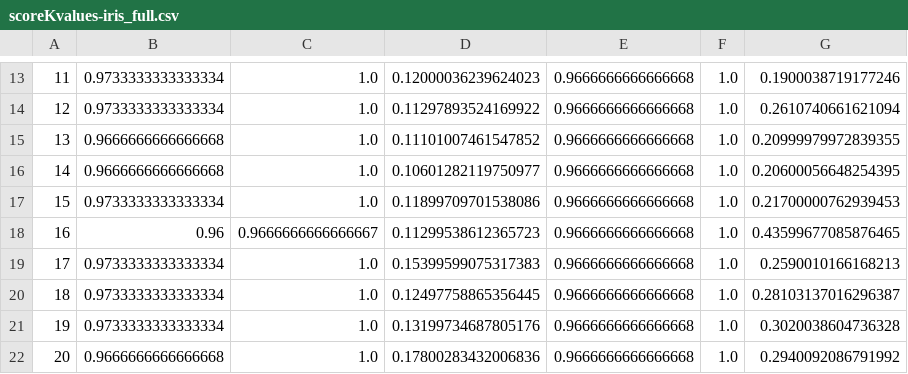
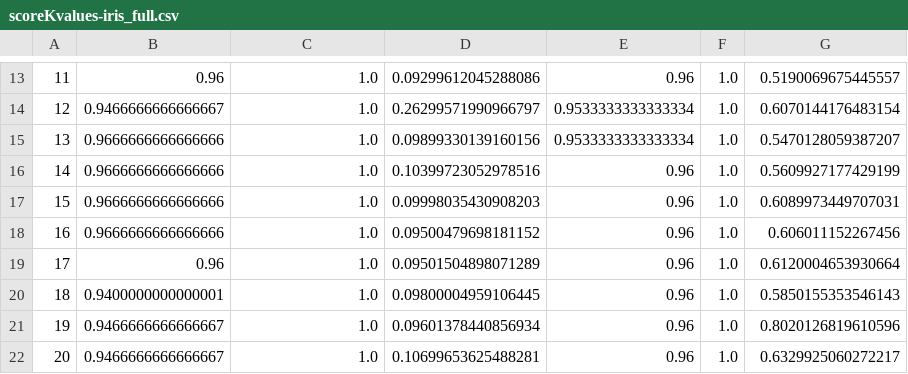
Before and after one commit to ruan113/knn-implementations, a CSV file: main/base-codes/results/scoreKvalues-iris_full.csv, drawn as a sheet; only a part is shown, gaps mark what is left out; the diff covers the shown part only; the diff names each change by its address in the sheet, - before the commit and + after, or states it on an @@ line.

```diff
--- a/main/base-codes/results/scoreKvalues-iris_full.csv
+++ b/main/base-codes/results/scoreKvalues-iris_full.csv
-B13: 0.9733333333333334
+B13: 0.96
-D13: 0.12000036239624023
+D13: 0.09299612045288086
-E13: 0.9666666666666668
+E13: 0.96
-G13: 0.1900038719177246
+G13: 0.5190069675445557
-B14: 0.9733333333333334
+B14: 0.9466666666666667
-D14: 0.11297893524169922
+D14: 0.26299571990966797
-E14:E15: 0.9666666666666668
+E14:E15: 0.9533333333333334
-G14: 0.2610740661621094
+G14: 0.6070144176483154
-B15:B16: 0.9666666666666668
+B15:B16: 0.9666666666666666
-D15: 0.11101007461547852
+D15: 0.09899330139160156
-G15: 0.20999979972839355
+G15: 0.5470128059387207
-D16: 0.10601282119750977
+D16: 0.10399723052978516
-E16:E22: 0.9666666666666668
+E16:E22: 0.96
-G16: 0.20600056648254395
+G16: 0.5609927177429199
-B17: 0.9733333333333334
+B17: 0.9666666666666666
-D17: 0.11899709701538086
+D17: 0.09998035430908203
-G17: 0.21700000762939453
+G17: 0.6089973449707031
-B18: 0.96
+B18: 0.9666666666666666
-C18: 0.9666666666666667
+C18: 1.0
-D18: 0.11299538612365723
+D18: 0.09500479698181152
-G18: 0.43599677085876465
+G18: 0.606011152267456
-B19: 0.9733333333333334
+B19: 0.96
-D19: 0.15399599075317383
+D19: 0.09501504898071289
-G19: 0.2590010166168213
+G19: 0.6120004653930664
-B20: 0.9733333333333334
+B20: 0.9400000000000001
-D20: 0.12497758865356445
+D20: 0.09800004959106445
-G20: 0.28103137016296387
+G20: 0.5850155353546143
-B21: 0.9733333333333334
+B21: 0.9466666666666667
-D21: 0.13199734687805176
+D21: 0.09601378440856934
-G21: 0.3020038604736328
+G21: 0.8020126819610596
-B22: 0.9666666666666668
+B22: 0.9466666666666667
-D22: 0.17800283432006836
+D22: 0.10699653625488281
-G22: 0.2940092086791992
+G22: 0.6329925060272217
```
Also changed, not shown: 53 edited cells elsewhere in this file.
